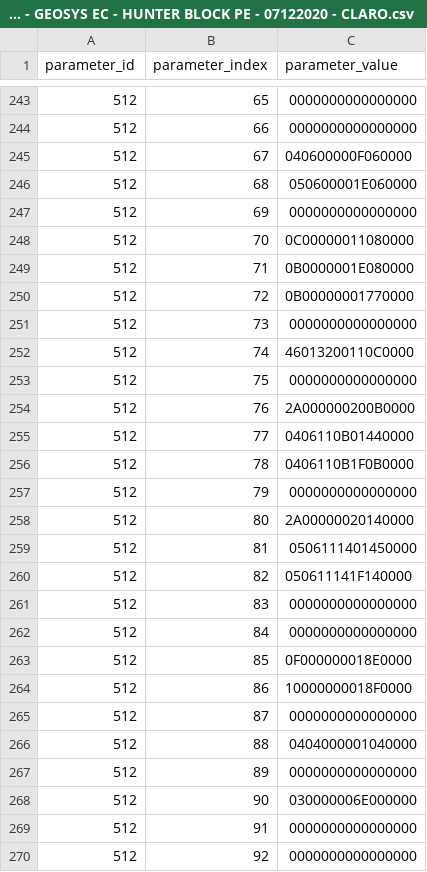
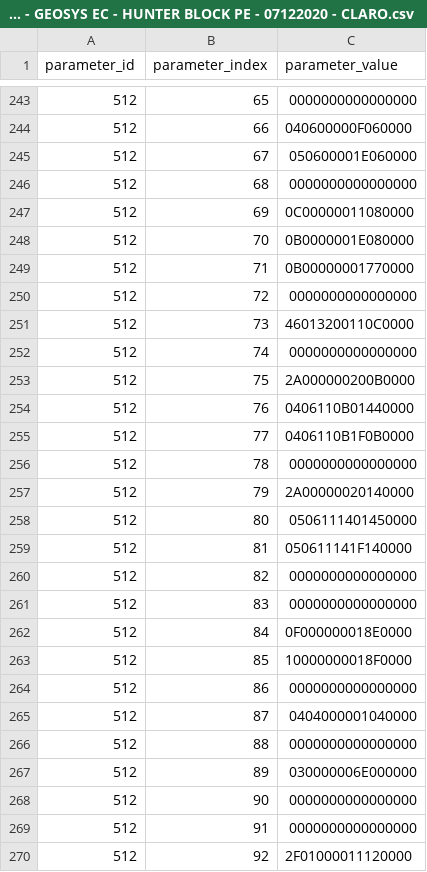
Before and after one commit to aludena18/Hunter-Github, a CSV file: CALAMP/Proyecto HUNTER BLOCK/PERU - GEOSYS EC - HUNTER BLOCK PE - 07122020 - CLARO.csv, drawn as a sheet; only a part is shown, gaps mark what is left out; the diff covers the shown part only.

```diff
--- a/CALAMP/Proyecto HUNTER BLOCK/PERU - GEOSYS EC - HUNTER BLOCK PE - 07122020 - CLARO.csv
+++ b/CALAMP/Proyecto HUNTER BLOCK/PERU - GEOSYS EC - HUNTER BLOCK PE - 07122020 - CLARO.csv
@@ -243,28 +243,28 @@ parameter_id,parameter_index,parameter_value
 512,65,0000000000000000
-512,66,0000000000000000
-512,67,040600000F060000
-512,68,050600001E060000
-512,69,0000000000000000
-512,70,0C00000011080000
-512,71,0B0000001E080000
-512,72,0B00000001770000
-512,73,0000000000000000
-512,74,46013200110C0000
-512,75,0000000000000000
-512,76,2A000000200B0000
-512,77,0406110B01440000
-512,78,0406110B1F0B0000
-512,79,0000000000000000
-512,80,2A00000020140000
-512,81,0506111401450000
-512,82,050611141F140000
+512,66,040600000F060000
+512,67,050600001E060000
+512,68,0000000000000000
+512,69,0C00000011080000
+512,70,0B0000001E080000
+512,71,0B00000001770000
+512,72,0000000000000000
+512,73,46013200110C0000
+512,74,0000000000000000
+512,75,2A000000200B0000
+512,76,0406110B01440000
+512,77,0406110B1F0B0000
+512,78,0000000000000000
+512,79,2A00000020140000
+512,80,0506111401450000
+512,81,050611141F140000
+512,82,0000000000000000
 512,83,0000000000000000
-512,84,0000000000000000
-512,85,0F000000018E0000
-512,86,10000000018F0000
-512,87,0000000000000000
-512,88,0404000001040000
-512,89,0000000000000000
-512,90,030000006E000000
+512,84,0F000000018E0000
+512,85,10000000018F0000
+512,86,0000000000000000
+512,87,0404000001040000
+512,88,0000000000000000
+512,89,030000006E000000
+512,90,0000000000000000
 512,91,0000000000000000
-512,92,0000000000000000
+512,92,2F01000011120000
```
Also changed, not shown: 1 added row and 95 edited cells elsewhere in this file, 5 other files.
